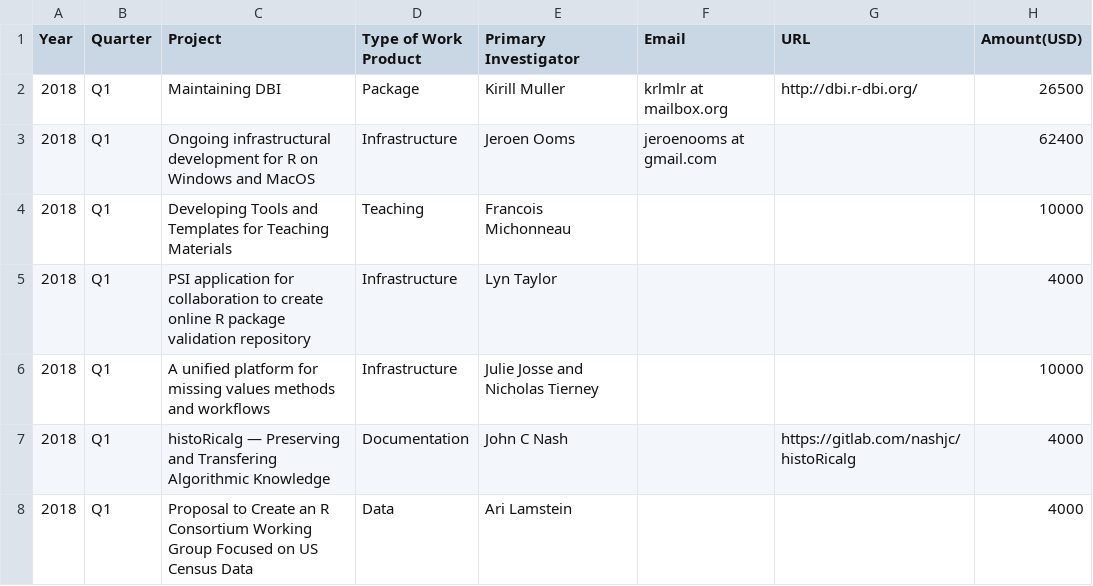
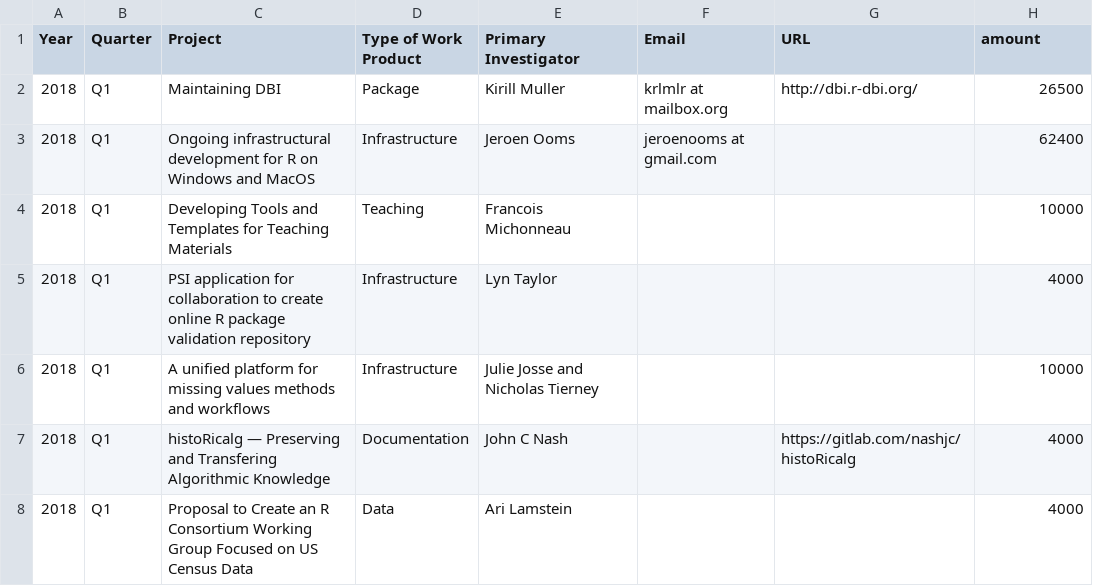
Before and after one commit to benubah/rconsortium_projects, a CSV file: projects.csv, drawn as a sheet; only a part is shown.

Commit message:
Update projects.csv

```diff
--- a/projects.csv
+++ b/projects.csv
@@ -1,2 +1,2 @@
-Year, Quarter, Project,Type of Work Product, Primary Investigator, Email, URL, Amount(USD)
+Year, Quarter, Project,Type of Work Product, Primary Investigator, Email, URL, amount
 2018, Q1, Maintaining DBI,Package, Kirill Muller, krlmlr at mailbox.org,  http://dbi.r-dbi.org/, 26500
```
